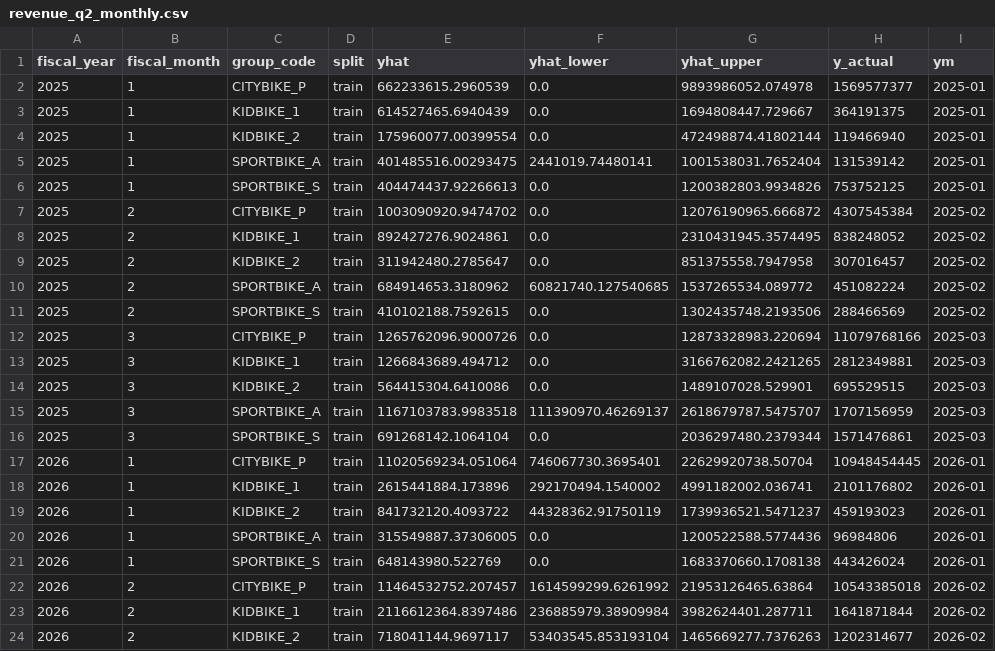
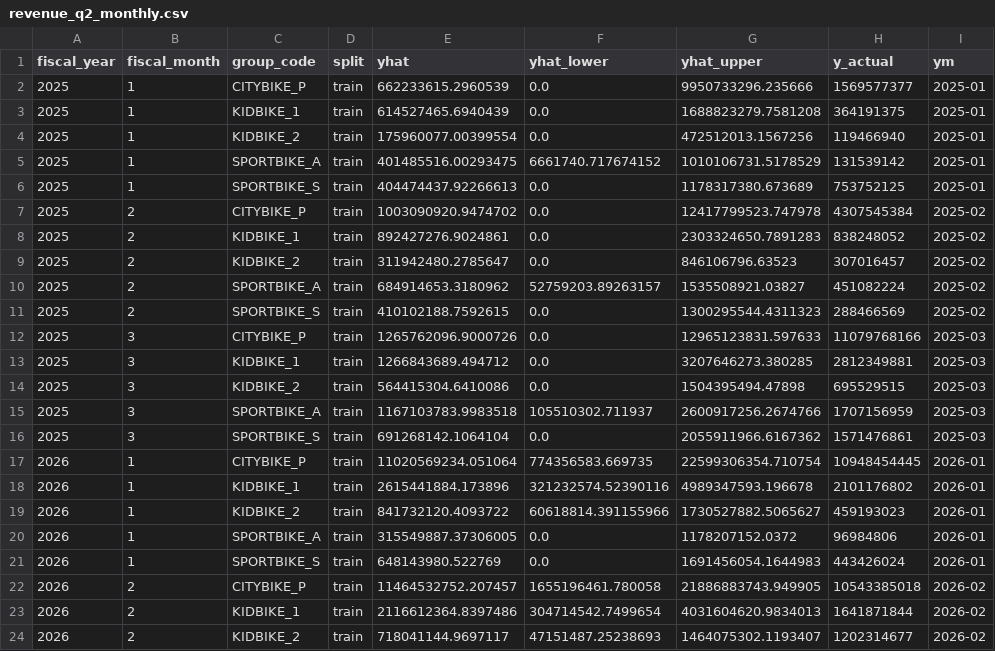
Before and after one commit to trungcandygit/Nh-m-10tr_devided_by_5, a CSV file: tnbike_analytics/output/prediction/revenue_q2_monthly.csv, drawn as a sheet; only a part is shown; the diff covers the shown part only.

```diff
--- a/tnbike_analytics/output/prediction/revenue_q2_monthly.csv
+++ b/tnbike_analytics/output/prediction/revenue_q2_monthly.csv
@@ -1,24 +1,24 @@
 "fiscal_year","fiscal_month","group_code","split","yhat","yhat_lower","yhat_upper","y_actual","ym"
-2025,1,"CITYBIKE_P","train",662233615.2960539,0.0,9893986052.074978,1569577377,"2025-01"
-2025,1,"KIDBIKE_1","train",614527465.6940439,0.0,1694808447.729667,364191375,"2025-01"
-2025,1,"KIDBIKE_2","train",175960077.00399554,0.0,472498874.41802144,119466940,"2025-01"
-2025,1,"SPORTBIKE_A","train",401485516.00293475,2441019.74480141,1001538031.7652404,131539142,"2025-01"
-2025,1,"SPORTBIKE_S","train",404474437.92266613,0.0,1200382803.9934826,753752125,"2025-01"
-2025,2,"CITYBIKE_P","train",1003090920.9474702,0.0,12076190965.666872,4307545384,"2025-02"
-2025,2,"KIDBIKE_1","train",892427276.9024861,0.0,2310431945.3574495,838248052,"2025-02"
-2025,2,"KIDBIKE_2","train",311942480.2785647,0.0,851375558.7947958,307016457,"2025-02"
-2025,2,"SPORTBIKE_A","train",684914653.3180962,60821740.127540685,1537265534.089772,451082224,"2025-02"
-2025,2,"SPORTBIKE_S","train",410102188.7592615,0.0,1302435748.2193506,288466569,"2025-02"
-2025,3,"CITYBIKE_P","train",1265762096.9000726,0.0,12873328983.220694,11079768166,"2025-03"
-2025,3,"KIDBIKE_1","train",1266843689.494712,0.0,3166762082.2421265,2812349881,"2025-03"
-2025,3,"KIDBIKE_2","train",564415304.6410086,0.0,1489107028.529901,695529515,"2025-03"
-2025,3,"SPORTBIKE_A","train",1167103783.9983518,111390970.46269137,2618679787.5475707,1707156959,"2025-03"
-2025,3,"SPORTBIKE_S","train",691268142.1064104,0.0,2036297480.2379344,1571476861,"2025-03"
-2026,1,"CITYBIKE_P","train",11020569234.051064,746067730.3695401,22629920738.50704,10948454445,"2026-01"
-2026,1,"KIDBIKE_1","train",2615441884.173896,292170494.1540002,4991182002.036741,2101176802,"2026-01"
-2026,1,"KIDBIKE_2","train",841732120.4093722,44328362.91750119,1739936521.5471237,459193023,"2026-01"
-2026,1,"SPORTBIKE_A","train",315549887.37306005,0.0,1200522588.5774436,96984806,"2026-01"
-2026,1,"SPORTBIKE_S","train",648143980.522769,0.0,1683370660.1708138,443426024,"2026-01"
-2026,2,"CITYBIKE_P","train",11464532752.207457,1614599299.6261992,21953126465.63864,10543385018,"2026-02"
-2026,2,"KIDBIKE_1","train",2116612364.8397486,236885979.38909984,3982624401.287711,1641871844,"2026-02"
-2026,2,"KIDBIKE_2","train",718041144.9697117,53403545.853193104,1465669277.7376263,1202314677,"2026-02"
+2025,1,"CITYBIKE_P","train",662233615.2960539,0.0,9950733296.235666,1569577377,"2025-01"
+2025,1,"KIDBIKE_1","train",614527465.6940439,0.0,1688823279.7581208,364191375,"2025-01"
+2025,1,"KIDBIKE_2","train",175960077.00399554,0.0,472512013.1567256,119466940,"2025-01"
+2025,1,"SPORTBIKE_A","train",401485516.00293475,6661740.717674152,1010106731.5178529,131539142,"2025-01"
+2025,1,"SPORTBIKE_S","train",404474437.92266613,0.0,1178317380.673689,753752125,"2025-01"
+2025,2,"CITYBIKE_P","train",1003090920.9474702,0.0,12417799523.747978,4307545384,"2025-02"
+2025,2,"KIDBIKE_1","train",892427276.9024861,0.0,2303324650.7891283,838248052,"2025-02"
+2025,2,"KIDBIKE_2","train",311942480.2785647,0.0,846106796.63523,307016457,"2025-02"
+2025,2,"SPORTBIKE_A","train",684914653.3180962,52759203.89263157,1535508921.03827,451082224,"2025-02"
+2025,2,"SPORTBIKE_S","train",410102188.7592615,0.0,1300295544.4311323,288466569,"2025-02"
+2025,3,"CITYBIKE_P","train",1265762096.9000726,0.0,12965123831.597633,11079768166,"2025-03"
+2025,3,"KIDBIKE_1","train",1266843689.494712,0.0,3207646273.380285,2812349881,"2025-03"
+2025,3,"KIDBIKE_2","train",564415304.6410086,0.0,1504395494.47898,695529515,"2025-03"
+2025,3,"SPORTBIKE_A","train",1167103783.9983518,105510302.711937,2600917256.2674766,1707156959,"2025-03"
+2025,3,"SPORTBIKE_S","train",691268142.1064104,0.0,2055911966.6167362,1571476861,"2025-03"
+2026,1,"CITYBIKE_P","train",11020569234.051064,774356583.669735,22599306354.710754,10948454445,"2026-01"
+2026,1,"KIDBIKE_1","train",2615441884.173896,321232574.52390116,4989347593.196678,2101176802,"2026-01"
+2026,1,"KIDBIKE_2","train",841732120.4093722,60618814.391155966,1730527882.5065627,459193023,"2026-01"
+2026,1,"SPORTBIKE_A","train",315549887.37306005,0.0,1178207152.0372,96984806,"2026-01"
+2026,1,"SPORTBIKE_S","train",648143980.522769,0.0,1691456054.1644983,443426024,"2026-01"
+2026,2,"CITYBIKE_P","train",11464532752.207457,1655196461.780058,21886883743.949905,10543385018,"2026-02"
+2026,2,"KIDBIKE_1","train",2116612364.8397486,304714542.7499654,4031604620.9834013,1641871844,"2026-02"
+2026,2,"KIDBIKE_2","train",718041144.9697117,47151487.25238693,1464075302.1193407,1202314677,"2026-02"
```
Also changed, not shown: 4 removed rows and 38 edited cells elsewhere in this file, tnbike_analytics/output/data/color_history.csv, tnbike_analytics/output/prediction/color_q2.csv, 12 other files.
